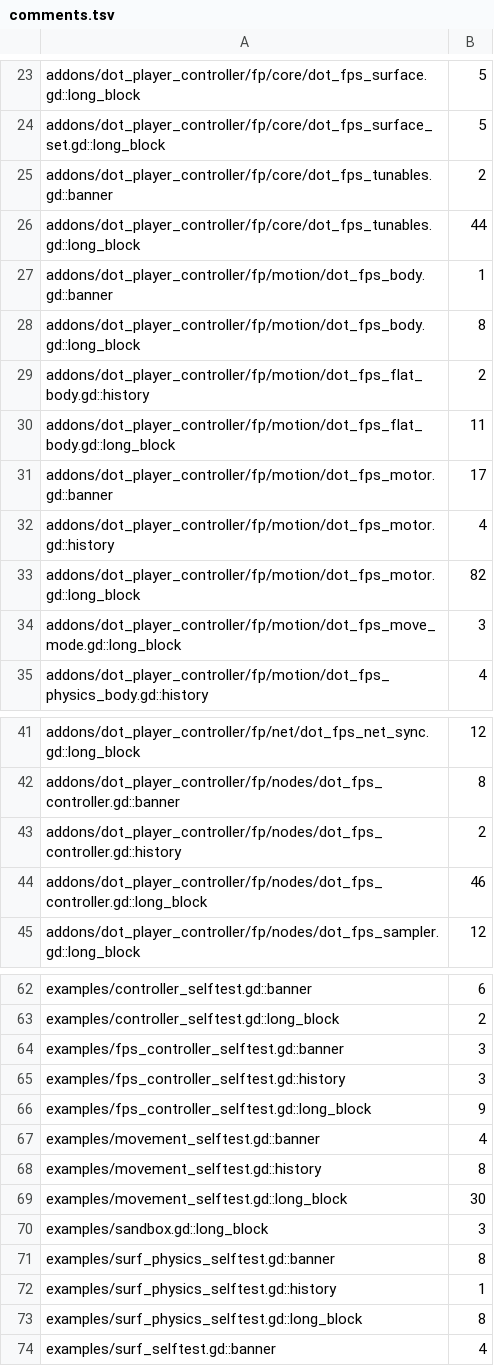
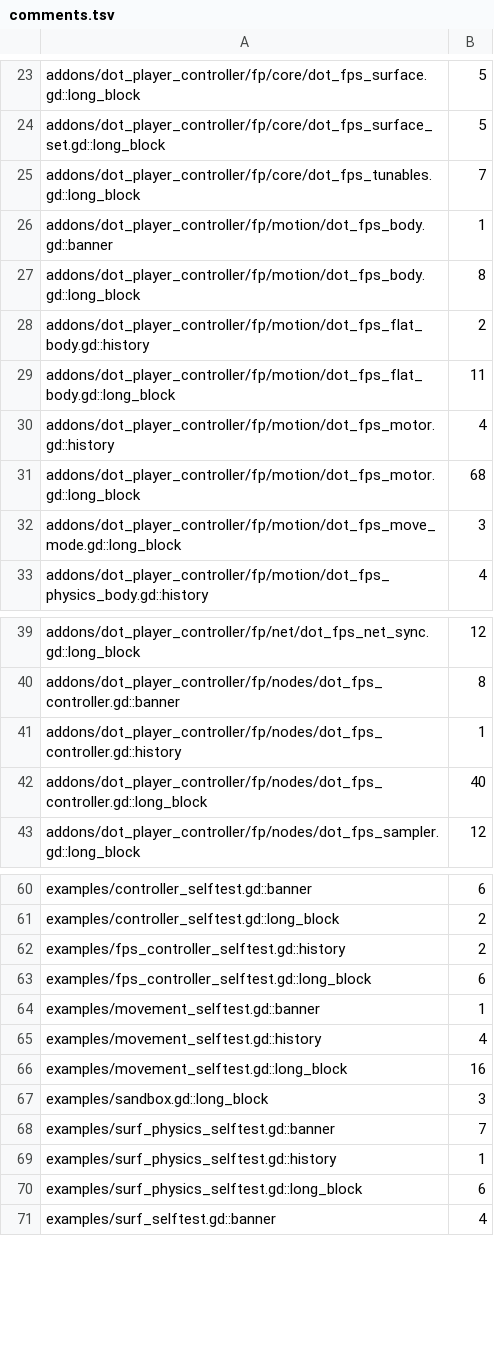
Before and after one commit to modcommunity/dot-player-controller, a TSV file: ci/efficiency/comments.tsv, drawn as a sheet; only a part is shown, gaps mark what is left out.

```diff
--- a/ci/efficiency/comments.tsv
+++ b/ci/efficiency/comments.tsv
@@ -24,4 +24,3 @@ addons/dot_player_controller/fp/core/dot_fps_surface.gd::long_block	5
 addons/dot_player_controller/fp/core/dot_fps_surface_set.gd::long_block	5
-addons/dot_player_controller/fp/core/dot_fps_tunables.gd::banner	2
-addons/dot_player_controller/fp/core/dot_fps_tunables.gd::long_block	44
+addons/dot_player_controller/fp/core/dot_fps_tunables.gd::long_block	7
 addons/dot_player_controller/fp/motion/dot_fps_body.gd::banner	1
@@ -30,5 +29,4 @@ addons/dot_player_controller/fp/motion/dot_fps_flat_body.gd::history	2
 addons/dot_player_controller/fp/motion/dot_fps_flat_body.gd::long_block	11
-addons/dot_player_controller/fp/motion/dot_fps_motor.gd::banner	17
 addons/dot_player_controller/fp/motion/dot_fps_motor.gd::history	4
-addons/dot_player_controller/fp/motion/dot_fps_motor.gd::long_block	82
+addons/dot_player_controller/fp/motion/dot_fps_motor.gd::long_block	68
 addons/dot_player_controller/fp/motion/dot_fps_move_mode.gd::long_block	3
@@ -42,4 +40,4 @@ addons/dot_player_controller/fp/net/dot_fps_net_sync.gd::long_block	12
 addons/dot_player_controller/fp/nodes/dot_fps_controller.gd::banner	8
-addons/dot_player_controller/fp/nodes/dot_fps_controller.gd::history	2
-addons/dot_player_controller/fp/nodes/dot_fps_controller.gd::long_block	46
+addons/dot_player_controller/fp/nodes/dot_fps_controller.gd::history	1
+addons/dot_player_controller/fp/nodes/dot_fps_controller.gd::long_block	40
 addons/dot_player_controller/fp/nodes/dot_fps_sampler.gd::long_block	12
@@ -63,12 +61,11 @@ examples/controller_selftest.gd::banner	6
 examples/controller_selftest.gd::long_block	2
-examples/fps_controller_selftest.gd::banner	3
-examples/fps_controller_selftest.gd::history	3
-examples/fps_controller_selftest.gd::long_block	9
-examples/movement_selftest.gd::banner	4
-examples/movement_selftest.gd::history	8
-examples/movement_selftest.gd::long_block	30
+examples/fps_controller_selftest.gd::history	2
+examples/fps_controller_selftest.gd::long_block	6
+examples/movement_selftest.gd::banner	1
+examples/movement_selftest.gd::history	4
+examples/movement_selftest.gd::long_block	16
 examples/sandbox.gd::long_block	3
-examples/surf_physics_selftest.gd::banner	8
+examples/surf_physics_selftest.gd::banner	7
 examples/surf_physics_selftest.gd::history	1
-examples/surf_physics_selftest.gd::long_block	8
+examples/surf_physics_selftest.gd::long_block	6
 examples/surf_selftest.gd::banner	4
```
Also changed, not shown: ci/efficiency/size.tsv, 26 other files.
